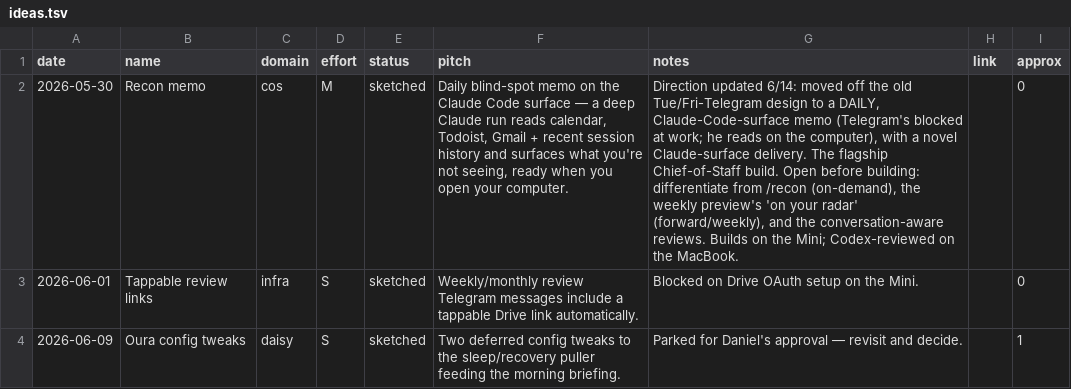
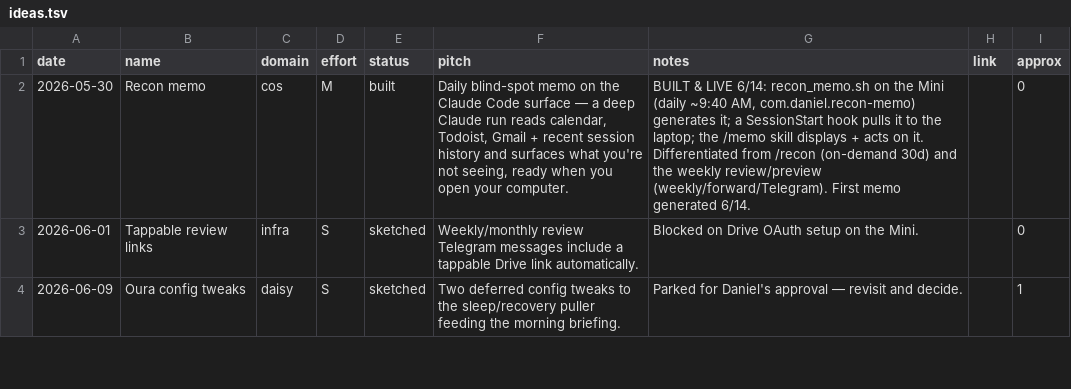
Before and after one commit to danielwhwang/daisy-changelog-f7125f, a TSV file: ideas.tsv, drawn as a sheet; only a part is shown; the diff names each change by its address in the sheet, - before the commit and + after, or states it on an @@ line.

```diff
--- a/ideas.tsv
+++ b/ideas.tsv
-E2 (status): sketched
+E2 (status): built
-G2 (notes): Direction updated 6/14: moved off the old Tue/Fri-Telegram design to a DAILY, Claude-Code-surface memo (Telegram's blocked at work; he reads on the computer), with a novel Claude-surface delivery. The flagship Chief-of-Staff build. Open before building: differentiate from /recon (on-demand), the weekly preview's 'on your radar' (forward/weekly), and the conversation-aware reviews. Builds on the Mini; Codex-reviewed on the MacBook.
+G2 (notes): BUILT & LIVE 6/14: recon_memo.sh on the Mini (daily ~9:40 AM, com.daniel.recon-memo) generates it; a SessionStart hook pulls it to the laptop; the /memo skill displays + acts on it. Differentiated from /recon (on-demand 30d) and the weekly review/preview (weekly/forward/Telegram). First memo generated 6/14.
```
Also changed, not shown: feature_log.tsv, 2 other files.
